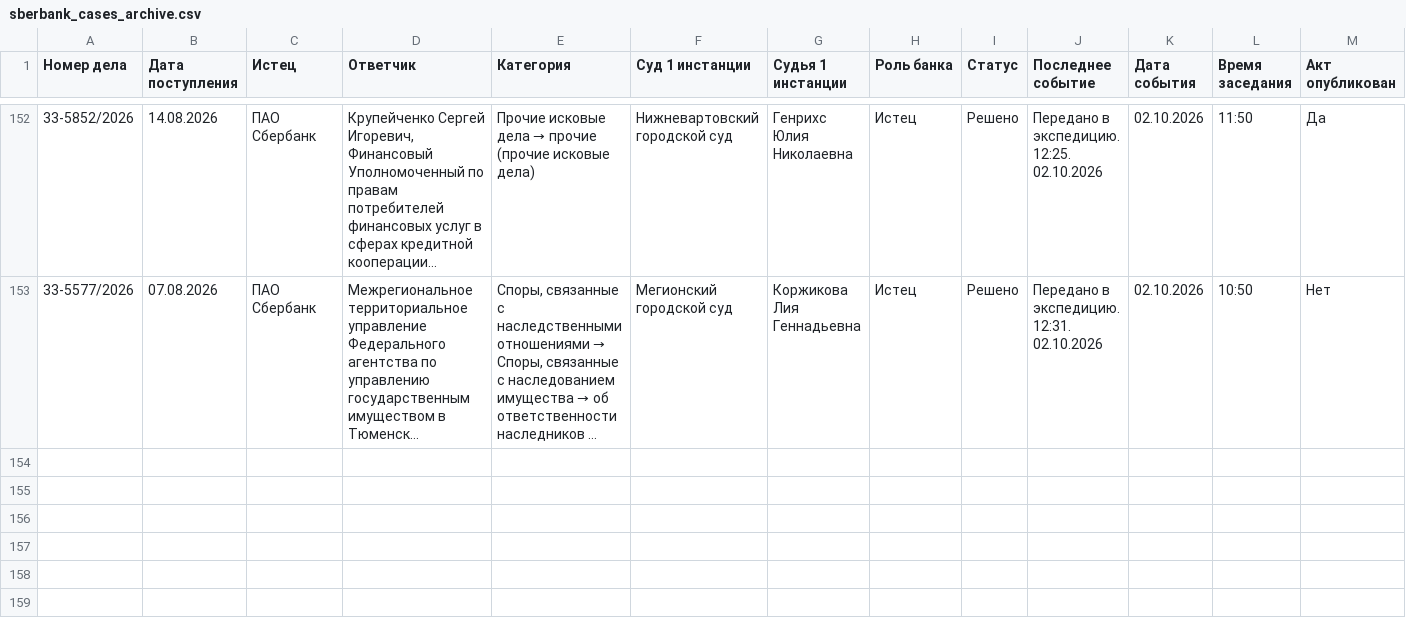
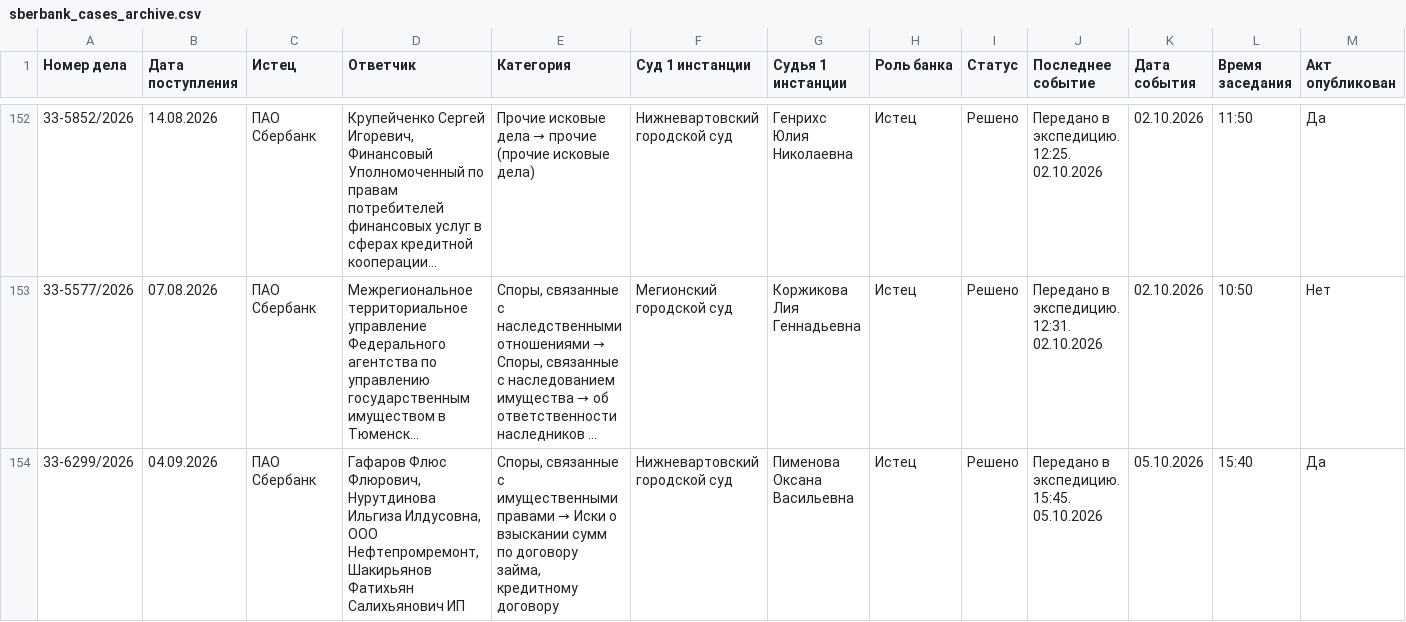
Before and after one commit to SelivanovAS/dashboard, a CSV file: data/sberbank_cases_archive.csv, drawn as a sheet; only a part is shown, gaps mark what is left out; long unchanged cells end in …; rows hold the shown columns only; the diff names each change by its address in the sheet, - before the commit and + after, or states it on an @@ line.

```diff
--- a/data/sberbank_cases_archive.csv
+++ b/data/sberbank_cases_archive.csv
+row 154: 33-6299/2026 | 04.09.2026 | ПАО Сбербанк | Гафаров Флюс Флюрович, Нурутдинова Ильгиза Илдусовна, ООО Нефтепромремонт, Шакирьянов Фатихьян Салихьянович ИП | Споры, связанные с имущественными правами → Иски о взыскании сумм по договору займа, кредитному договору | Нижневартовский городской суд | Пименова Оксана Васильевна | Истец | Решено | Передано в экспедицию. 15:45. 05.10.2026 | 05.10.2026 | 15:40 | Да
```
Also changed, not shown: data/sberbank_cases.csv, 12 other files.
